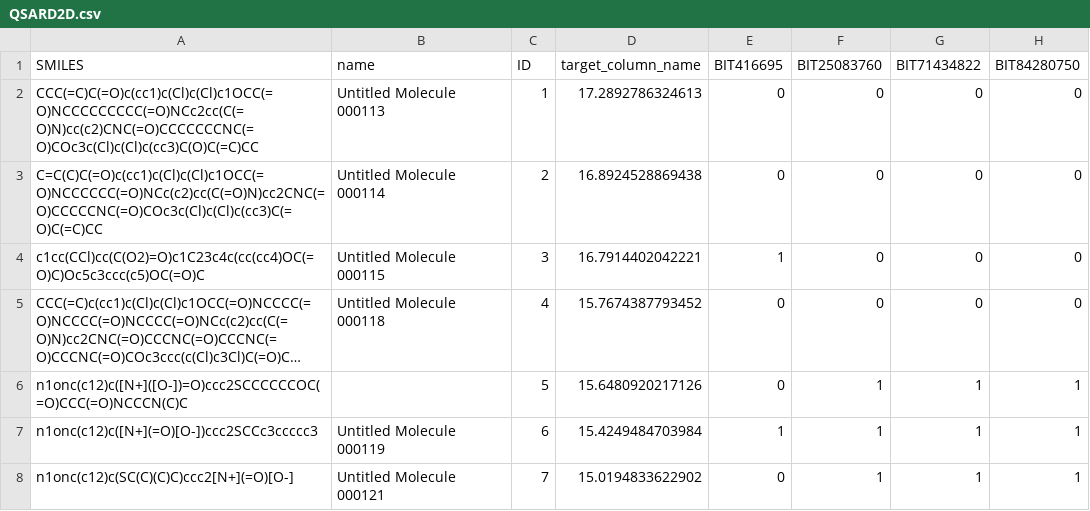
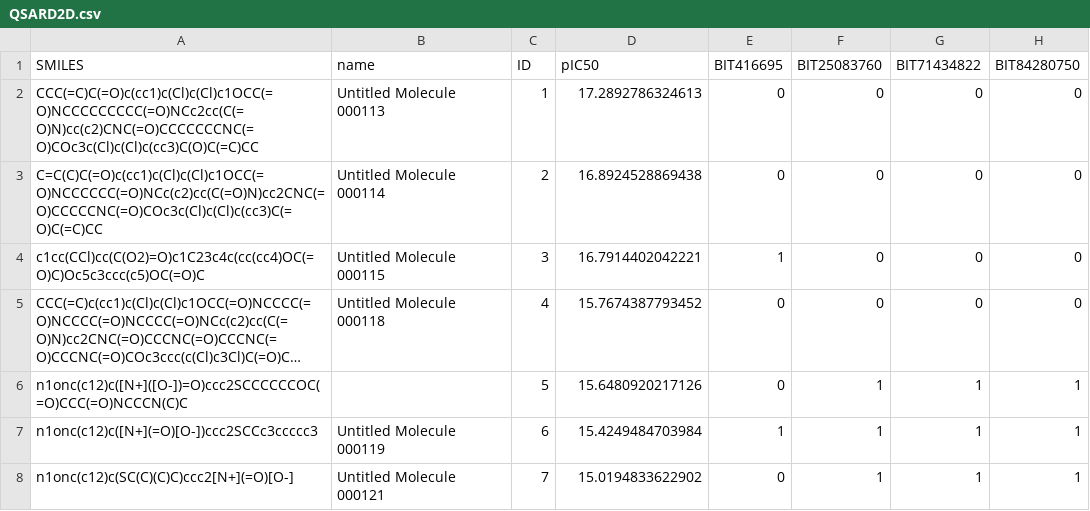
Before and after one commit to Loginess/Test, a CSV file: QSARD2D.csv, drawn as a sheet; only a part is shown; long unchanged cells end in …; the diff names each change by its address in the sheet, - before the commit and + after, or states it on an @@ line.

Commit message:
Update QSARD2D.csv

```diff
--- a/QSARD2D.csv
+++ b/QSARD2D.csv
-D1: target_column_name
+D1: pIC50
```
